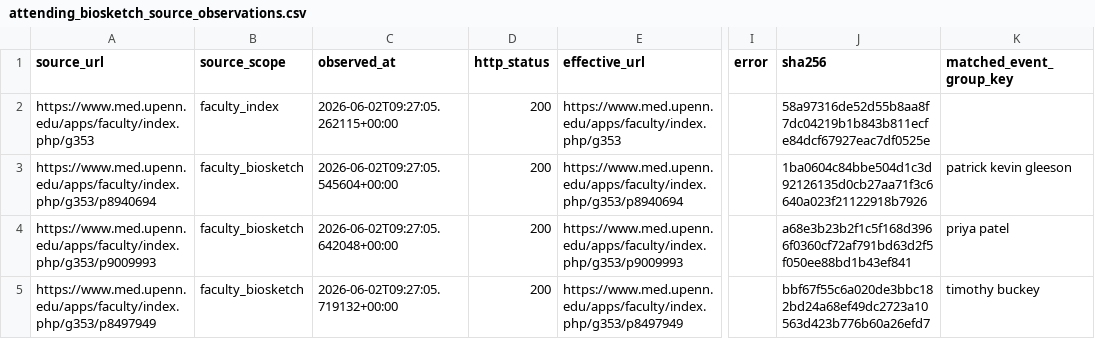
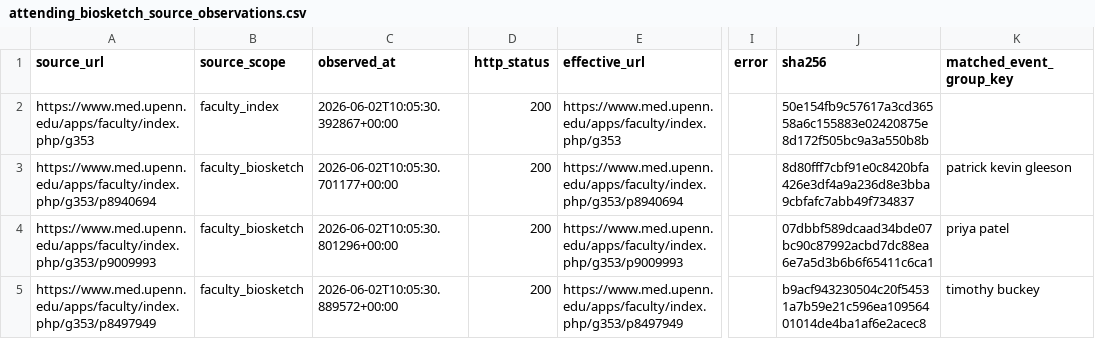
Before and after one commit to Tshah-95/redmank, a CSV file: artifacts/data/attending_biosketch_source_observations.csv, drawn as a sheet; only a part is shown, gaps mark what is left out; the diff names each change by its address in the sheet, - before the commit and + after, or states it on an @@ line.

```diff
--- a/artifacts/data/attending_biosketch_source_observations.csv
+++ b/artifacts/data/attending_biosketch_source_observations.csv
-C2 (observed_at): 2026-06-02T09:27:05.262115+00:00
+C2 (observed_at): 2026-06-02T10:05:30.392867+00:00
-J2 (sha256): 58a97316de52d55b8aa8f7dc04219b1b843b811ecfe84dcf67927eac7df0525e
+J2 (sha256): 50e154fb9c57617a3cd36558a6c155883e02420875e8d172f505bc9a3a550b8b
-C3 (observed_at): 2026-06-02T09:27:05.545604+00:00
+C3 (observed_at): 2026-06-02T10:05:30.701177+00:00
-J3 (sha256): 1ba0604c84bbe504d1c3d92126135d0cb27aa71f3c6640a023f21122918b7926
+J3 (sha256): 8d80fff7cbf91e0c8420bfa426e3df4a9a236d8e3bba9cbfafc7abb49f734837
-C4 (observed_at): 2026-06-02T09:27:05.642048+00:00
+C4 (observed_at): 2026-06-02T10:05:30.801296+00:00
-J4 (sha256): a68e3b23b2f1c5f168d3966f0360cf72af791bd63d2f5f050ee88bd1b43ef841
+J4 (sha256): 07dbbf589dcaad34bde07bc90c87992acbd7dc88ea6e7a5d3b6b6f65411c6ca1
-C5 (observed_at): 2026-06-02T09:27:05.719132+00:00
+C5 (observed_at): 2026-06-02T10:05:30.889572+00:00
-J5 (sha256): bbf67f55c6a020de3bbc182bd24a68ef49dc2723a10563d423b776b60a26efd7
+J5 (sha256): b9acf943230504c20f54531a7b59e21c596ea10956401014de4ba1af6e2acec8
```
Also changed, not shown: artifacts/data/attending_biosketch_bridge_candidates.csv, artifacts/data/attending_trend_reconciliation.csv, 51 other files.
